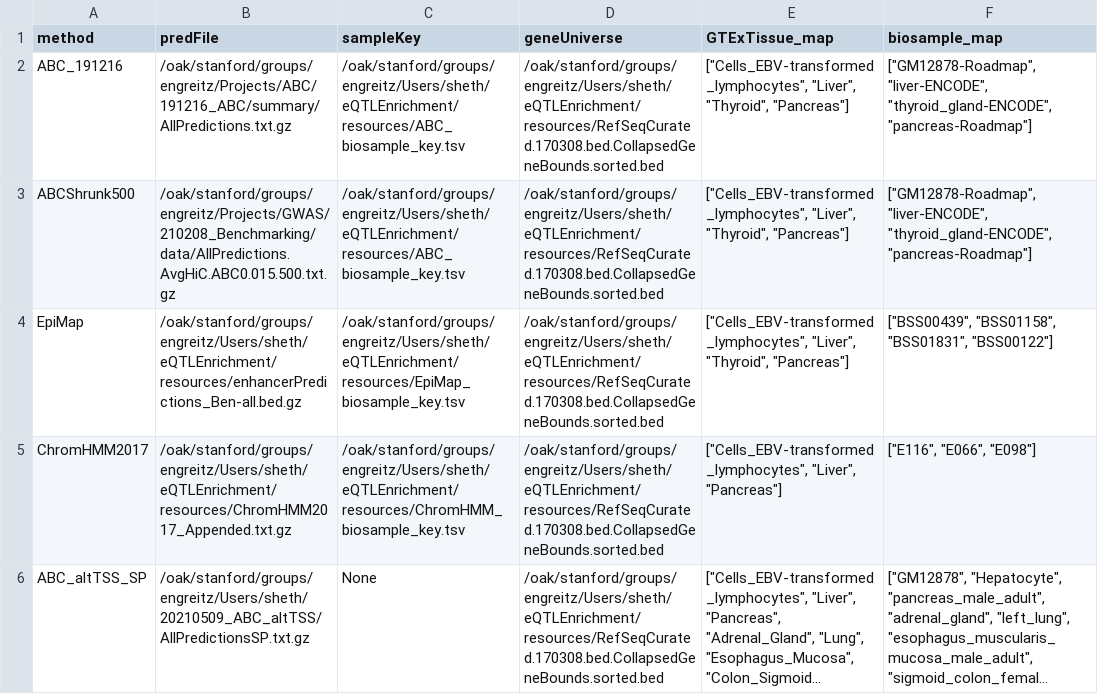
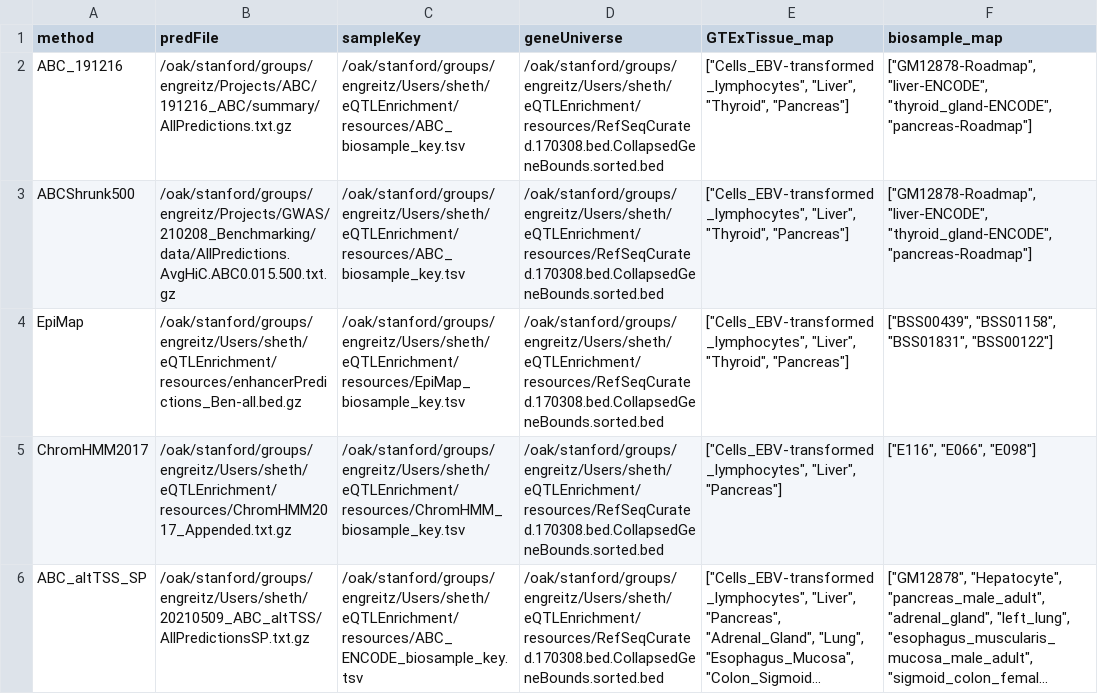
Before and after one commit to EngreitzLab/eQTLEnrichment, a TSV file: config/config-methods.tsv, drawn as a sheet; long unchanged cells end in …; the diff names each change by its address in the sheet, - before the commit and + after, or states it on an @@ line.

Commit message:
fix loading TSS and gene files

```diff
--- a/config/config-methods.tsv
+++ b/config/config-methods.tsv
-C6 (sampleKey): None
+C6 (sampleKey): /oak/stanford/groups/engreitz/Users/sheth/eQTLEnrichment/resources/ABC_ENCODE_biosample_key.tsv
```
Also changed, not shown: 4 other files.
